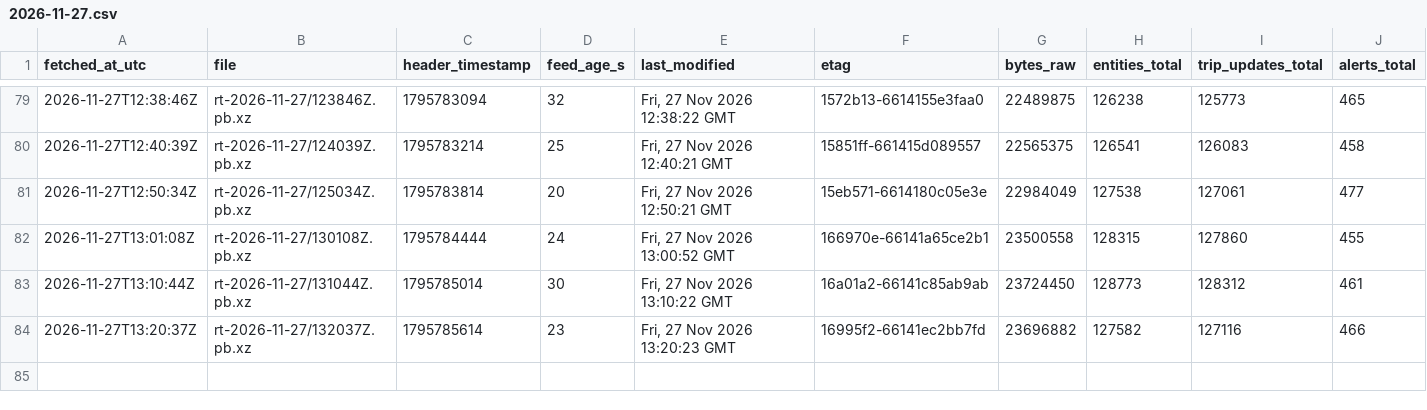
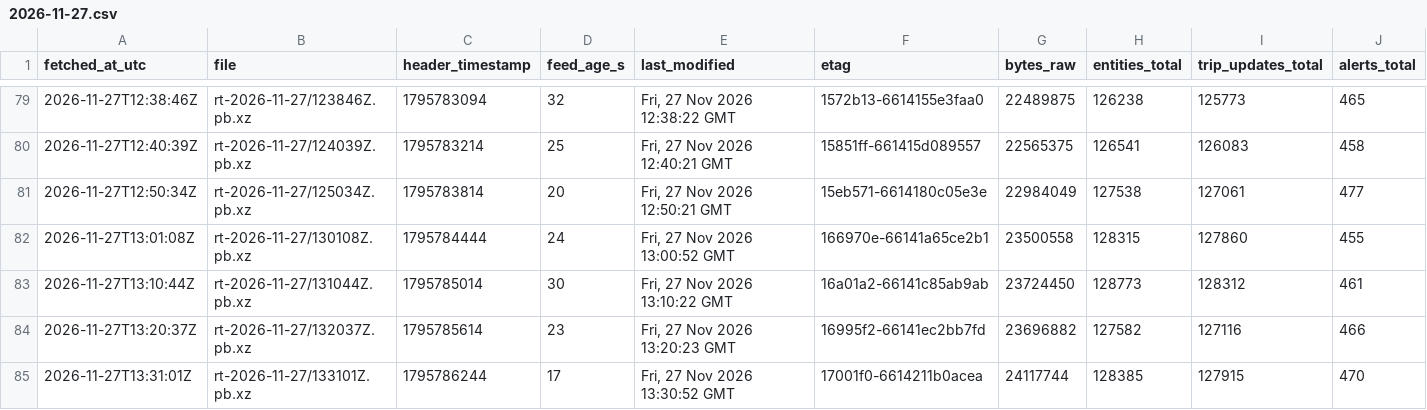
Before and after one commit to FabianGlueck/gtfs-rt-recorder, a CSV file: data/index/2026-11-27.csv, drawn as a sheet; only a part is shown, gaps mark what is left out; rows hold the shown columns only; the diff names each change by its address in the sheet, - before the commit and + after, or states it on an @@ line.

```diff
--- a/data/index/2026-11-27.csv
+++ b/data/index/2026-11-27.csv
+row 85: 2026-11-27T13:31:01Z | rt-2026-11-27/133101Z.pb.xz | 1795786244 | 17 | Fri, 27 Nov 2026 13:30:52 GMT | 17001f0-6614211b0acea | 24117744 | 128385 | 127915 | 470
```
